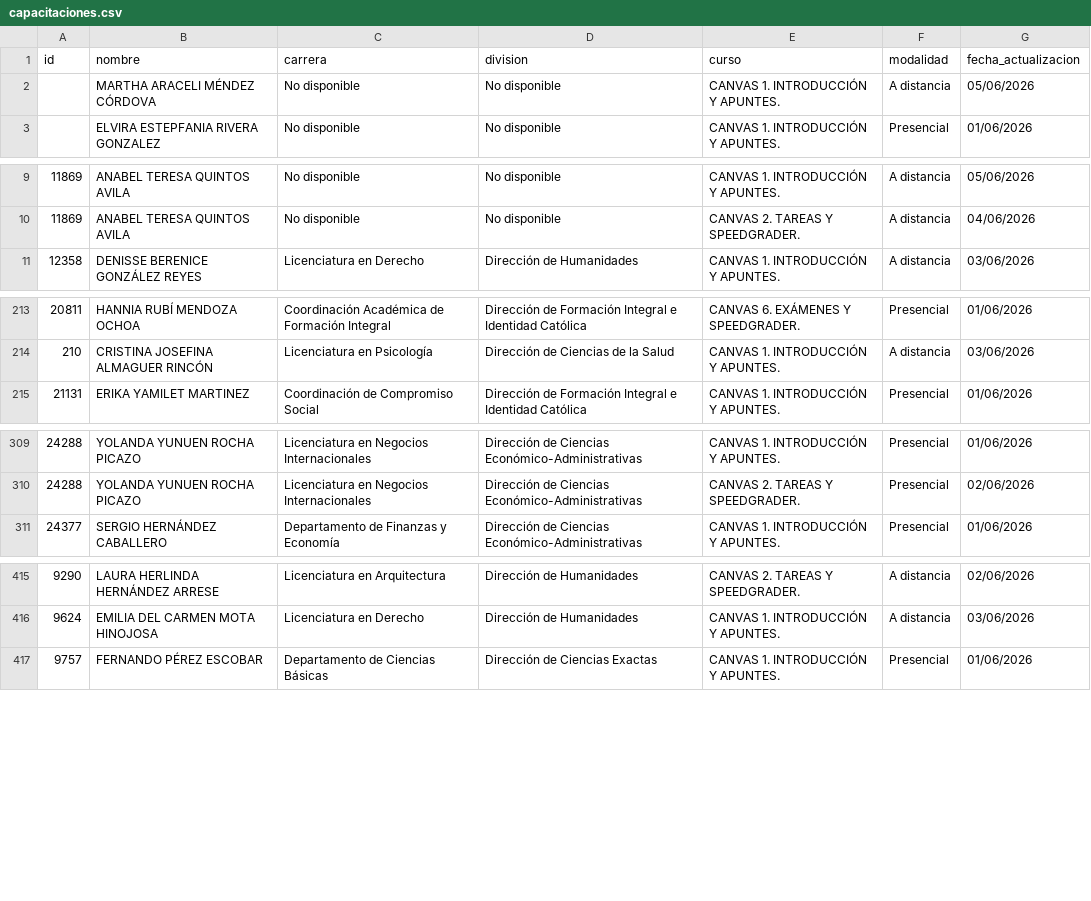
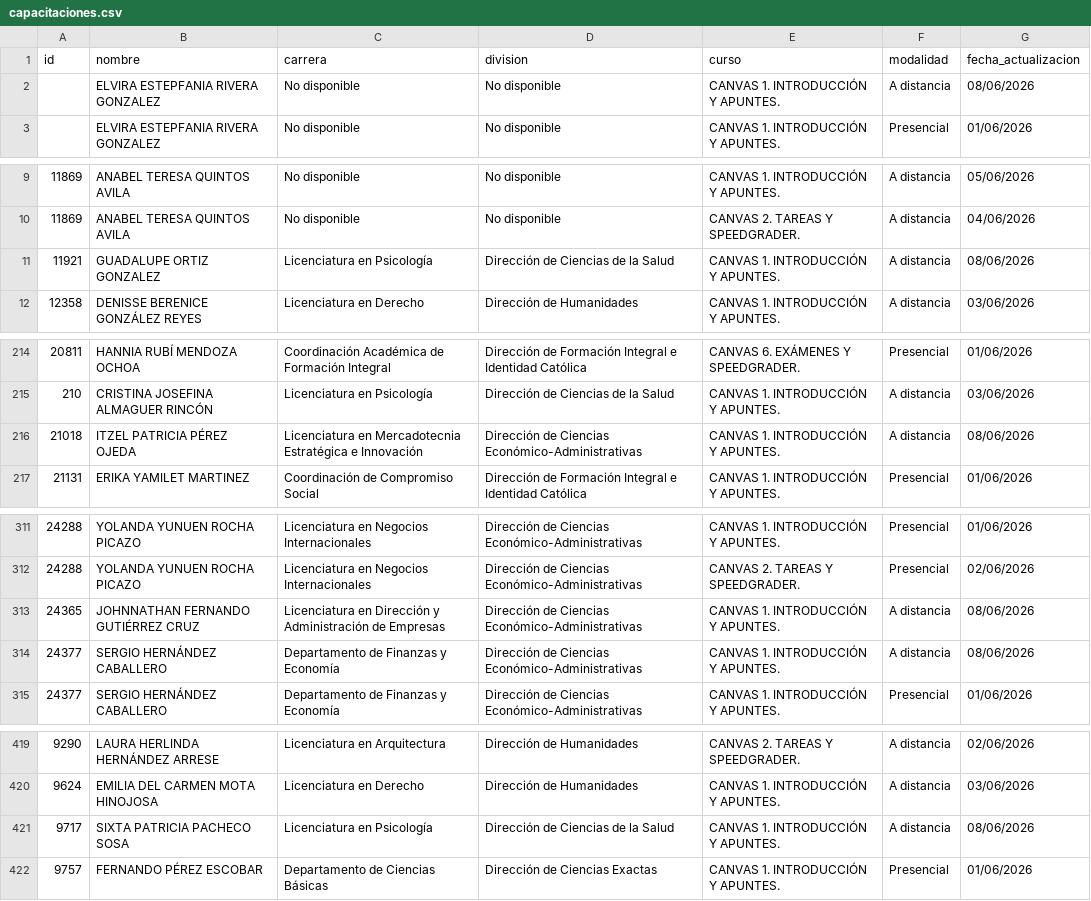
Before and after one commit to renauds25/reporte-canvas, a CSV file: data/capacitaciones.csv, drawn as a sheet; only a part is shown, gaps mark what is left out; the diff covers the shown part only.

```diff
--- a/data/capacitaciones.csv
+++ b/data/capacitaciones.csv
@@ -1,3 +1,3 @@
 id,nombre,carrera,division,curso,modalidad,fecha_actualizacion
-,MARTHA ARACELI MÉNDEZ CÓRDOVA,No disponible,No disponible,CANVAS 1. INTRODUCCIÓN Y APUNTES.,A distancia,05/06/2026
+,ELVIRA ESTEPFANIA RIVERA GONZALEZ,No disponible,No disponible,CANVAS 1. INTRODUCCIÓN Y APUNTES.,A distancia,08/06/2026
 ,ELVIRA ESTEPFANIA RIVERA GONZALEZ,No disponible,No disponible,CANVAS 1. INTRODUCCIÓN Y APUNTES.,Presencial,01/06/2026
@@ -10,2 +10,3 @@
 11869,ANABEL TERESA QUINTOS AVILA,No disponible,No disponible,CANVAS 2. TAREAS Y SPEEDGRADER.,A distancia,04/06/2026
+11921,GUADALUPE ORTIZ GONZALEZ,Licenciatura en Psicología,Dirección de Ciencias de la Salud,CANVAS 1. INTRODUCCIÓN Y APUNTES.,A distancia,08/06/2026
 12358,DENISSE BERENICE GONZÁLEZ REYES,Licenciatura en Derecho,Dirección de Humanidades,CANVAS 1. INTRODUCCIÓN Y APUNTES.,A distancia,03/06/2026
@@ -214,2 +215,3 @@
 210,CRISTINA JOSEFINA ALMAGUER RINCÓN,Licenciatura en Psicología,Dirección de Ciencias de la Salud,CANVAS 1. INTRODUCCIÓN Y APUNTES.,A distancia,03/06/2026
+21018,ITZEL PATRICIA PÉREZ OJEDA,Licenciatura en Mercadotecnia Estratégica e Innovación,Dirección de Ciencias Económico-Administrativas,CANVAS 1. INTRODUCCIÓN Y APUNTES.,A distancia,08/06/2026
 21131,ERIKA YAMILET MARTINEZ,Coordinación de Compromiso Social,Dirección de Formación Integral e Identidad Católica,CANVAS 1. INTRODUCCIÓN Y APUNTES.,Presencial,01/06/2026
@@ -310,2 +312,4 @@
 24288,YOLANDA YUNUEN ROCHA PICAZO,Licenciatura en Negocios Internacionales,Dirección de Ciencias Económico-Administrativas,CANVAS 2. TAREAS Y SPEEDGRADER.,Presencial,02/06/2026
+24365,JOHNNATHAN FERNANDO GUTIÉRREZ CRUZ,Licenciatura en Dirección y Administración de Empresas,Dirección de Ciencias Económico-Administrativas,CANVAS 1. INTRODUCCIÓN Y APUNTES.,A distancia,08/06/2026
+24377,SERGIO HERNÁNDEZ CABALLERO,Departamento de Finanzas y Economía,Dirección de Ciencias Económico-Administrativas,CANVAS 1. INTRODUCCIÓN Y APUNTES.,A distancia,08/06/2026
 24377,SERGIO HERNÁNDEZ CABALLERO,Departamento de Finanzas y Economía,Dirección de Ciencias Económico-Administrativas,CANVAS 1. INTRODUCCIÓN Y APUNTES.,Presencial,01/06/2026
@@ -416,2 +420,3 @@
 9624,EMILIA DEL CARMEN MOTA HINOJOSA,Licenciatura en Derecho,Dirección de Humanidades,CANVAS 1. INTRODUCCIÓN Y APUNTES.,A distancia,03/06/2026
+9717,SIXTA PATRICIA PACHECO SOSA,Licenciatura en Psicología,Dirección de Ciencias de la Salud,CANVAS 1. INTRODUCCIÓN Y APUNTES.,A distancia,08/06/2026
 9757,FERNANDO PÉREZ ESCOBAR,Departamento de Ciencias Básicas,Dirección de Ciencias Exactas,CANVAS 1. INTRODUCCIÓN Y APUNTES.,Presencial,01/06/2026
```
Also changed, not shown: 1 edited cell elsewhere in this file, data/usuarios.csv.
